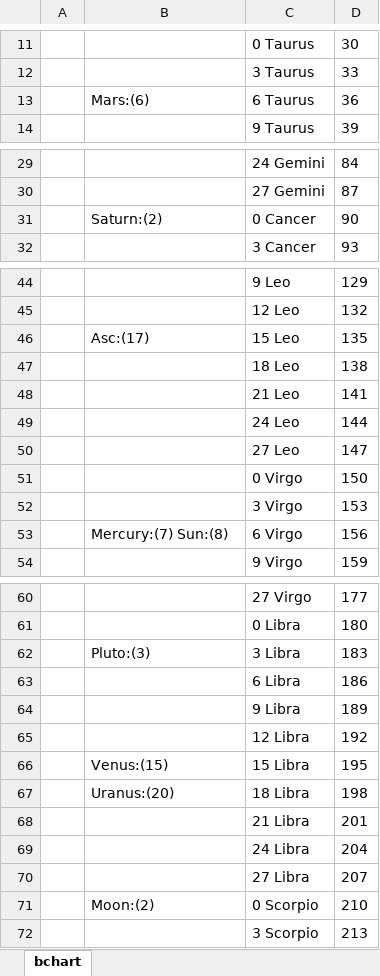
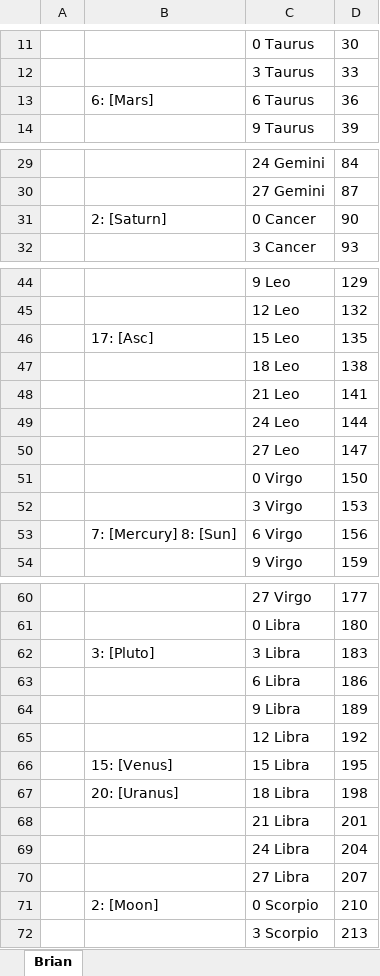
Before and after one commit to astraknots/ncis, an Excel workbook: bchart.xlsx, sheet Brian, drawn as a sheet; only a part is shown, gaps mark what is left out; values as stored, in another font and other column widths than the file's, no borders; the diff covers the shown part only; the diff names each change by its address in the sheet, - before the commit and + after, or states it on an @@ line.

```diff
--- a/bchart.xlsx (sheet Brian)
+++ b/bchart.xlsx (sheet Brian)
-sheet tab: bchart
+sheet tab: Brian
-B13: Mars:(6)
+B13: 6: [Mars]
-B31: Saturn:(2)
+B31: 2: [Saturn]
-B46: Asc:(17)
+B46: 17: [Asc]
-B53: Mercury:(7) Sun:(8)
+B53: 7: [Mercury] 8: [Sun]
-B62: Pluto:(3)
+B62: 3: [Pluto]
-B66: Venus:(15)
+B66: 15: [Venus]
-B67: Uranus:(20)
+B67: 20: [Uranus]
-B71: Moon:(2)
+B71: 2: [Moon]
```
Also changed, not shown: 2 edited cells elsewhere in this sheet, blank_chart.xlsx, gchart.xlsx, 5 other files.
